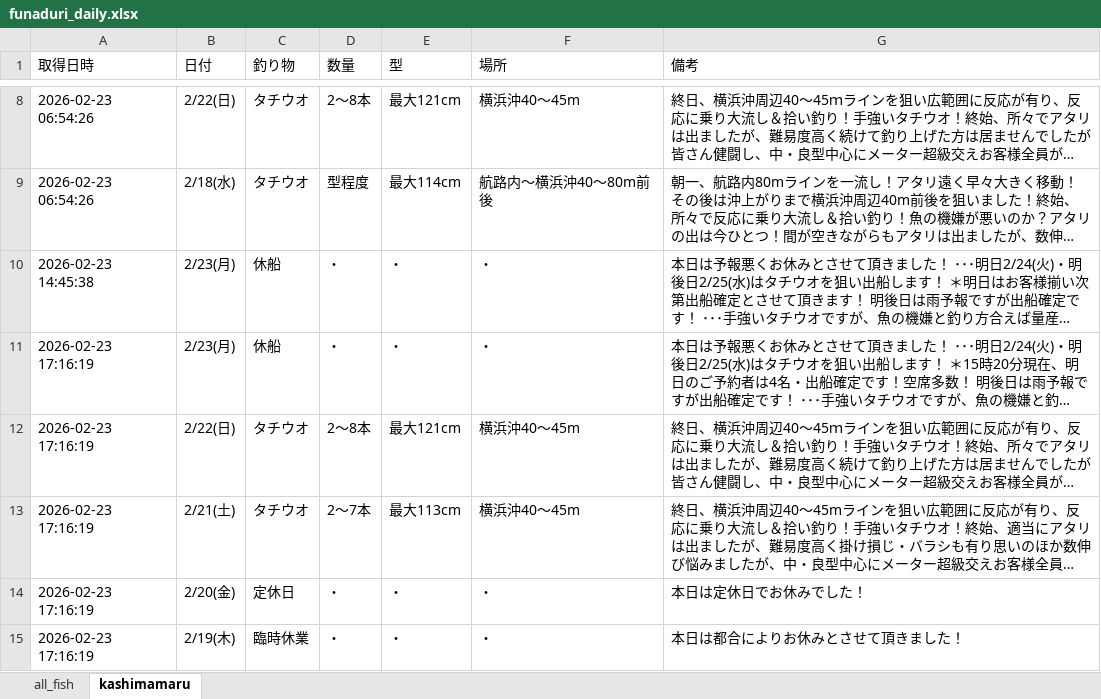
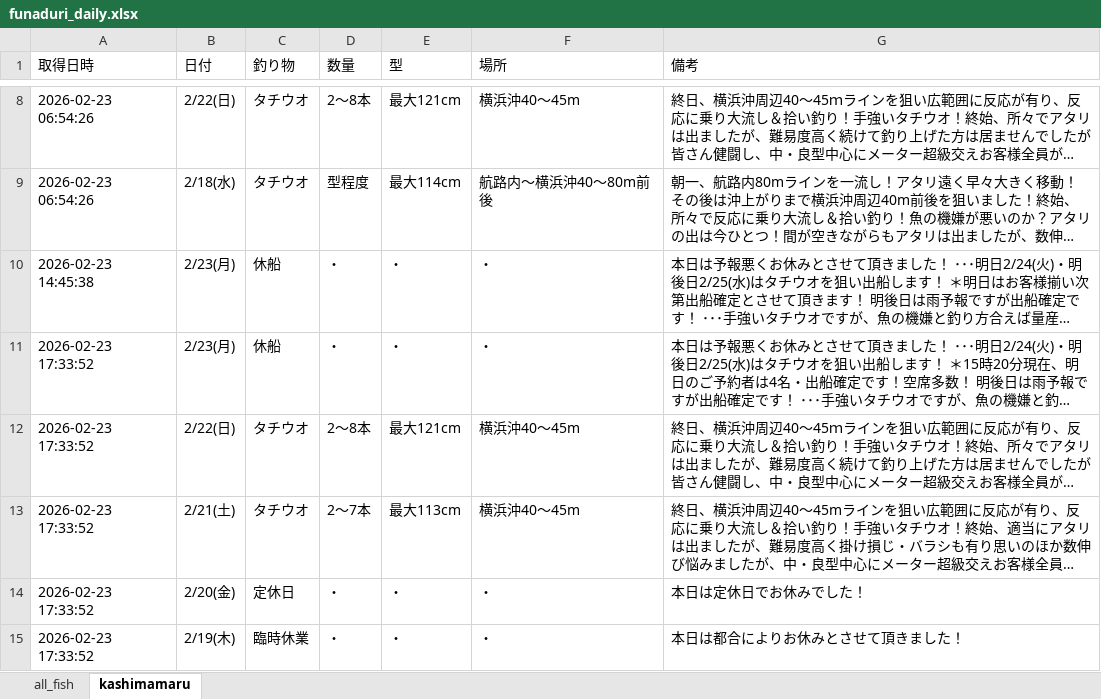
Before and after one commit to haradatakahiro/funaduri-tatiuo-auto, an Excel workbook: data/funaduri_daily.xlsx, sheet kashimamaru, drawn as a sheet; only a part is shown, gaps mark what is left out; long unchanged cells end in …; values as stored, in another font and other column widths than the file's, no borders; the diff names each change by its address in the sheet, - before the commit and + after, or states it on an @@ line.

```diff
--- a/data/funaduri_daily.xlsx (sheet kashimamaru)
+++ b/data/funaduri_daily.xlsx (sheet kashimamaru)
-A11:A15 (取得日時): 2026-02-23 17:16:19
+A11:A15 (取得日時): 2026-02-23 17:33:52
```
Also changed, not shown: sheet all_fish, data/reservation_log.xlsx.
